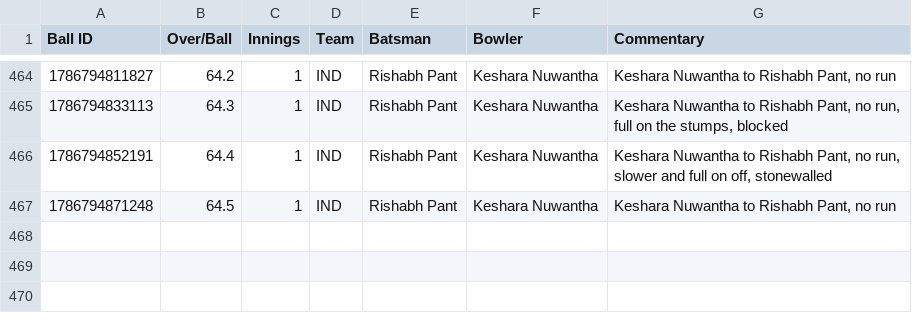
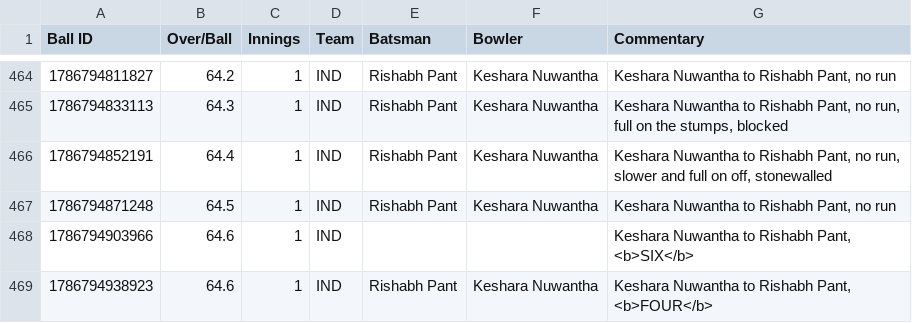
Before and after one commit to heisenricher/cricket_data, a CSV file: ind_vs_sl_1st_test(15-08-2026).csv, drawn as a sheet; only a part is shown, gaps mark what is left out.

```diff
--- a/ind_vs_sl_1st_test(15-08-2026).csv
+++ b/ind_vs_sl_1st_test(15-08-2026).csv
@@ -467 +467,3 @@ Ball ID,Over/Ball,Innings,Team,Batsman,Bowler,Commentary
 1786794871248,64.5,1,IND,Rishabh Pant,Keshara Nuwantha,"Keshara Nuwantha to Rishabh Pant, no run"
+1786794903966,64.6,1,IND,,,"Keshara Nuwantha to Rishabh Pant, <b>SIX</b>"
+1786794938923,64.6,1,IND,Rishabh Pant,Keshara Nuwantha,"Keshara Nuwantha to Rishabh Pant, <b>FOUR</b>"
```
